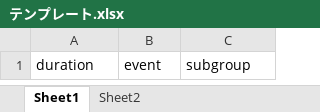
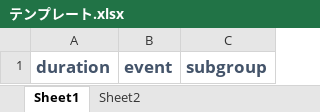
Before and after one commit to oceanvntp/KaplanMeier_curve_app, an Excel workbook: sample_table/テンプレート.xlsx, sheet Sheet1, drawn as a sheet; values as stored, in another font and other column widths than the file's, no borders; the diff names each change by its address in the sheet, - before the commit and + after, or states it on an @@ line.

```diff
--- a/sample_table/テンプレート.xlsx (sheet Sheet1)
+++ b/sample_table/テンプレート.xlsx (sheet Sheet1)
@@ A1:C1 bold: off → on, text colour: black → #44546A, text size: larger @@
```
Also changed, not shown: 2 other files.
